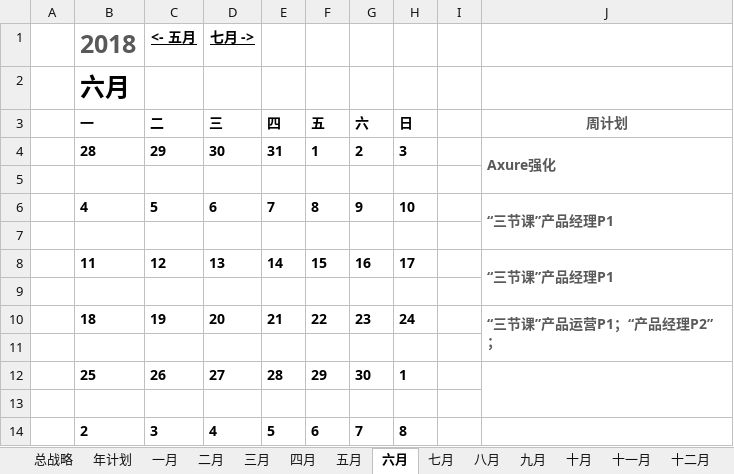
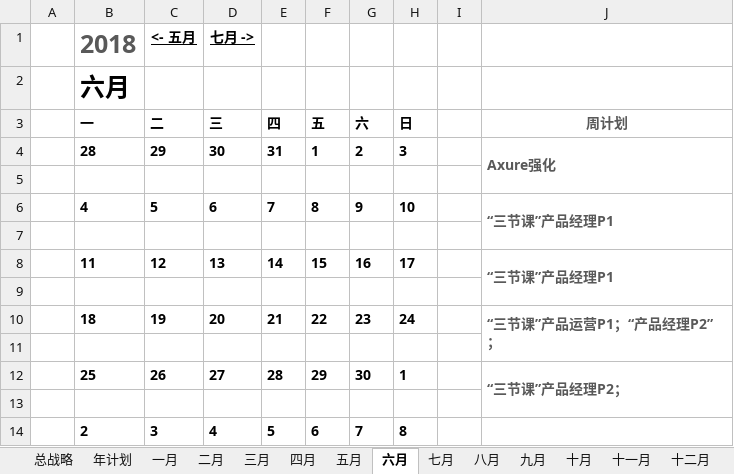
Before and after one commit to JokerPider/booknotes, an Excel workbook: 2018年度计划.xlsx, sheet 六月, drawn as a sheet; values as stored, in another font and other column widths than the file's, no borders; conditional formats not drawn; the diff names each change by its address in the sheet, - before the commit and + after, or states it on an @@ line.

```diff
--- a/2018年度计划.xlsx (sheet 六月)
+++ b/2018年度计划.xlsx (sheet 六月)
-J12 (周计划): (empty)
+J12 (周计划): “三节课”产品经理P2；
```
Also changed, not shown: sheet 九月, sheet 八月, sheet 七月, sheet 十月, sheet 十一月, sheet 十二月, 2018工作日志.xlsx, 产品列表.xlsx, 1 other file.
